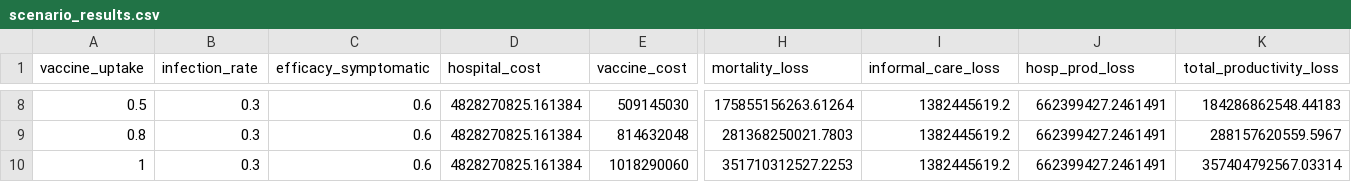
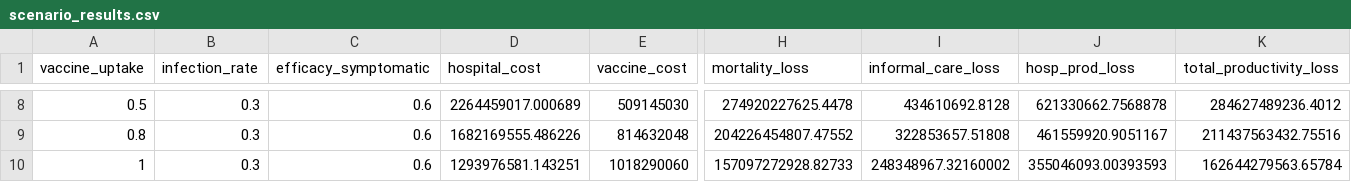
Before and after one commit to Roshwini25/vece, a CSV file: analysis/tables/scenario_results.csv, drawn as a sheet; only a part is shown, gaps mark what is left out; the diff covers the shown part only; the diff names each change by its address in the sheet, - before the commit and + after, or states it on an @@ line.

```diff
--- a/analysis/tables/scenario_results.csv
+++ b/analysis/tables/scenario_results.csv
-D8 (hospital_cost): 4828270825.161384
+D8 (hospital_cost): 2264459017.000689
-H8 (mortality_loss): 175855156263.61264
+H8 (mortality_loss): 274920227625.4478
-I8 (informal_care_loss): 1382445619.2
+I8 (informal_care_loss): 434610692.8128
-J8 (hosp_prod_loss): 662399427.2461491
+J8 (hosp_prod_loss): 621330662.7568878
-K8 (total_productivity_loss): 184286862548.44183
+K8 (total_productivity_loss): 284627489236.4012
-D9 (hospital_cost): 4828270825.161384
+D9 (hospital_cost): 1682169555.486226
-H9 (mortality_loss): 281368250021.7803
+H9 (mortality_loss): 204226454807.47552
-I9 (informal_care_loss): 1382445619.2
+I9 (informal_care_loss): 322853657.51808
-J9 (hosp_prod_loss): 662399427.2461491
+J9 (hosp_prod_loss): 461559920.9051167
-K9 (total_productivity_loss): 288157620559.5967
+K9 (total_productivity_loss): 211437563432.75516
-D10 (hospital_cost): 4828270825.161384
+D10 (hospital_cost): 1293976581.143251
-H10 (mortality_loss): 351710312527.2253
+H10 (mortality_loss): 157097272928.82733
-I10 (informal_care_loss): 1382445619.2
+I10 (informal_care_loss): 248348967.32160002
-J10 (hosp_prod_loss): 662399427.2461491
+J10 (hosp_prod_loss): 355046093.00393593
-K10 (total_productivity_loss): 357404792567.03314
+K10 (total_productivity_loss): 162644279563.65784
```
Also changed, not shown: 30 edited cells elsewhere in this file, 6 other files.
